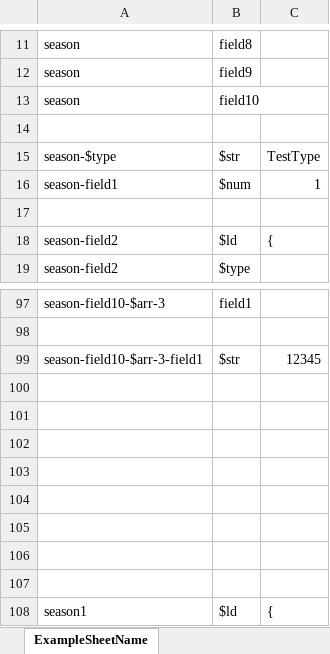
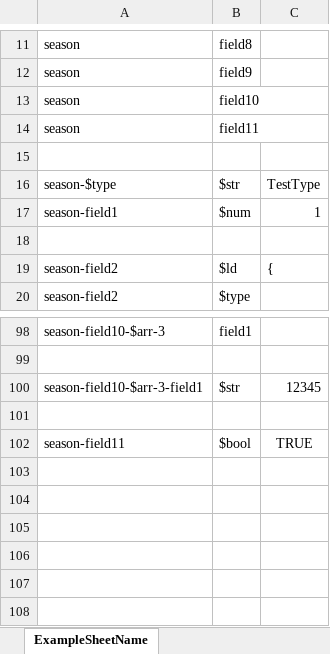
Before and after one commit to saigor33/ExcelToJsonUniversalParser, an Excel workbook: Parser/Example/Doc.xlsx, sheet ExampleSheetName, drawn as a sheet; only a part is shown, gaps mark what is left out; the shorter side is filled out with more unchanged rows; values as stored, in another font and other column widths than the file's, no borders; addresses are those after the commit; the diff names each change by its address in the sheet, - before the commit and + after, or states it on an @@ line.

```diff
--- a/Parser/Example/Doc.xlsx (sheet ExampleSheetName)
+++ b/Parser/Example/Doc.xlsx (sheet ExampleSheetName)
+row 14: season | field11
-row 102: (empty)
+row 102: season-field11 | $bool | TRUE
```
Also changed, not shown: formulas that keep their value, 3 other files.
